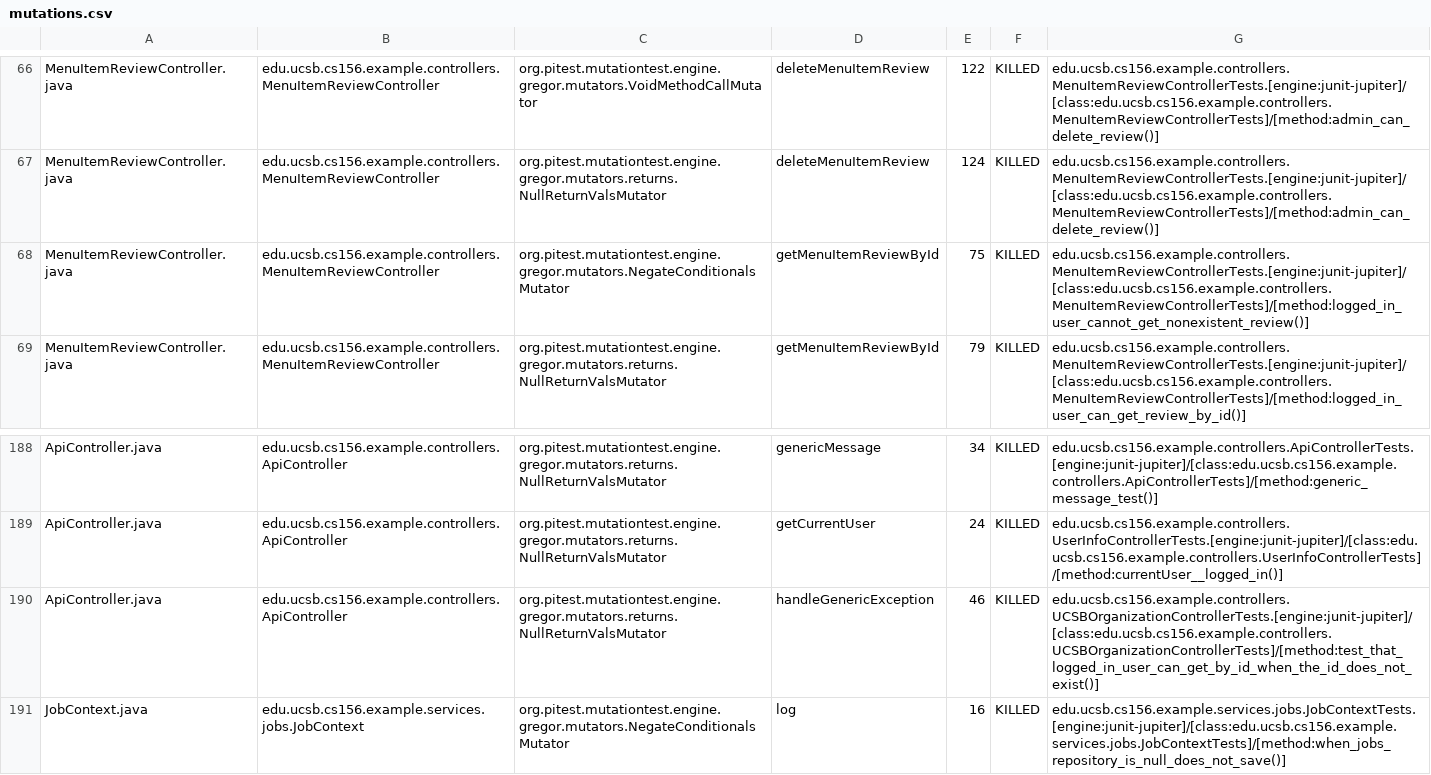
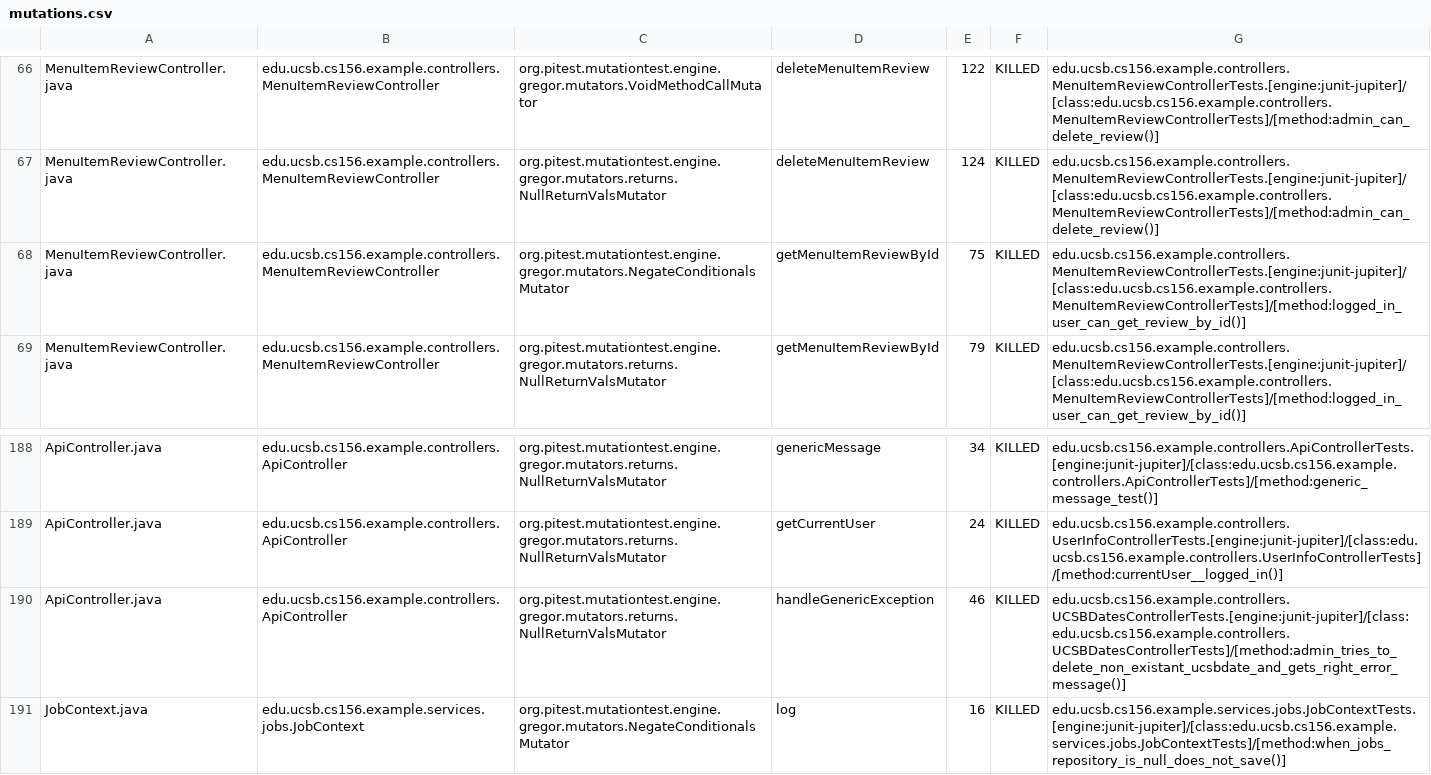
Before and after one commit to ucsb-cs156-f26/team02-f26-10, a CSV file: prs/126/pitest/mutations.csv, drawn as a sheet; only a part is shown, gaps mark what is left out.

Commit message:
Deploying to gh-pages from @ ucsb-cs156-f26/team02-f26-10@685ab07cce3c5a28d9caa872b21f46db83322c0f 🚀

```diff
--- a/prs/126/pitest/mutations.csv
+++ b/prs/126/pitest/mutations.csv
@@ -67,3 +67,3 @@ MenuItemReviewController.java,edu.ucsb.cs156.example.controllers.MenuItemReviewC
 MenuItemReviewController.java,edu.ucsb.cs156.example.controllers.MenuItemReviewController,org.pitest.mutationtest.engine.gregor.mutators.returns.NullReturnValsMutator,deleteMenuItemReview,124,KILLED,edu.ucsb.cs156.example.controllers.MenuItemReviewControllerTests.[engine:junit-jupiter]/[class:edu.ucsb.cs156.example.controllers.MenuItemReviewControllerTests]/[method:admin_can_delete_review()]
-MenuItemReviewController.java,edu.ucsb.cs156.example.controllers.MenuItemReviewController,org.pitest.mutationtest.engine.gregor.mutators.NegateConditionalsMutator,getMenuItemReviewById,75,KILLED,edu.ucsb.cs156.example.controllers.MenuItemReviewControllerTests.[engine:junit-jupiter]/[class:edu.ucsb.cs156.example.controllers.MenuItemReviewControllerTests]/[method:logged_in_user_cannot_get_nonexistent_review()]
+MenuItemReviewController.java,edu.ucsb.cs156.example.controllers.MenuItemReviewController,org.pitest.mutationtest.engine.gregor.mutators.NegateConditionalsMutator,getMenuItemReviewById,75,KILLED,edu.ucsb.cs156.example.controllers.MenuItemReviewControllerTests.[engine:junit-jupiter]/[class:edu.ucsb.cs156.example.controllers.MenuItemReviewControllerTests]/[method:logged_in_user_can_get_review_by_id()]
 MenuItemReviewController.java,edu.ucsb.cs156.example.controllers.MenuItemReviewController,org.pitest.mutationtest.engine.gregor.mutators.returns.NullReturnValsMutator,getMenuItemReviewById,79,KILLED,edu.ucsb.cs156.example.controllers.MenuItemReviewControllerTests.[engine:junit-jupiter]/[class:edu.ucsb.cs156.example.controllers.MenuItemReviewControllerTests]/[method:logged_in_user_can_get_review_by_id()]
@@ -189,3 +189,3 @@ ApiController.java,edu.ucsb.cs156.example.controllers.ApiController,org.pitest.m
 ApiController.java,edu.ucsb.cs156.example.controllers.ApiController,org.pitest.mutationtest.engine.gregor.mutators.returns.NullReturnValsMutator,getCurrentUser,24,KILLED,edu.ucsb.cs156.example.controllers.UserInfoControllerTests.[engine:junit-jupiter]/[class:edu.ucsb.cs156.example.controllers.UserInfoControllerTests]/[method:currentUser__logged_in()]
-ApiController.java,edu.ucsb.cs156.example.controllers.ApiController,org.pitest.mutationtest.engine.gregor.mutators.returns.NullReturnValsMutator,handleGenericException,46,KILLED,edu.ucsb.cs156.example.controllers.UCSBOrganizationControllerTests.[engine:junit-jupiter]/[class:edu.ucsb.cs156.example.controllers.UCSBOrganizationControllerTests]/[method:test_that_logged_in_user_can_get_by_id_when_the_id_does_not_exist()]
+ApiController.java,edu.ucsb.cs156.example.controllers.ApiController,org.pitest.mutationtest.engine.gregor.mutators.returns.NullReturnValsMutator,handleGenericException,46,KILLED,edu.ucsb.cs156.example.controllers.UCSBDatesControllerTests.[engine:junit-jupiter]/[class:edu.ucsb.cs156.example.controllers.UCSBDatesControllerTests]/[method:admin_tries_to_delete_non_existant_ucsbdate_and_gets_right_error_message()]
 JobContext.java,edu.ucsb.cs156.example.services.jobs.JobContext,org.pitest.mutationtest.engine.gregor.mutators.NegateConditionalsMutator,log,16,KILLED,edu.ucsb.cs156.example.services.jobs.JobContextTests.[engine:junit-jupiter]/[class:edu.ucsb.cs156.example.services.jobs.JobContextTests]/[method:when_jobs_repository_is_null_does_not_save()]
```
Also changed, not shown: 24 other files.
